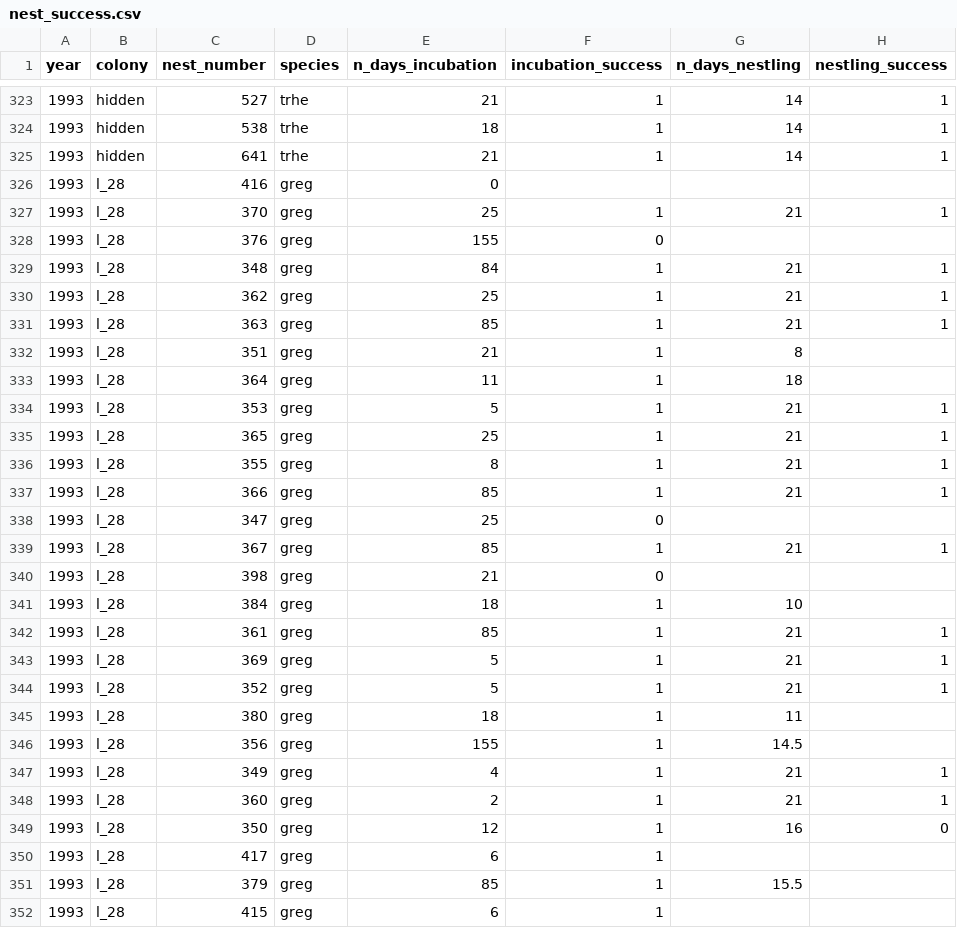
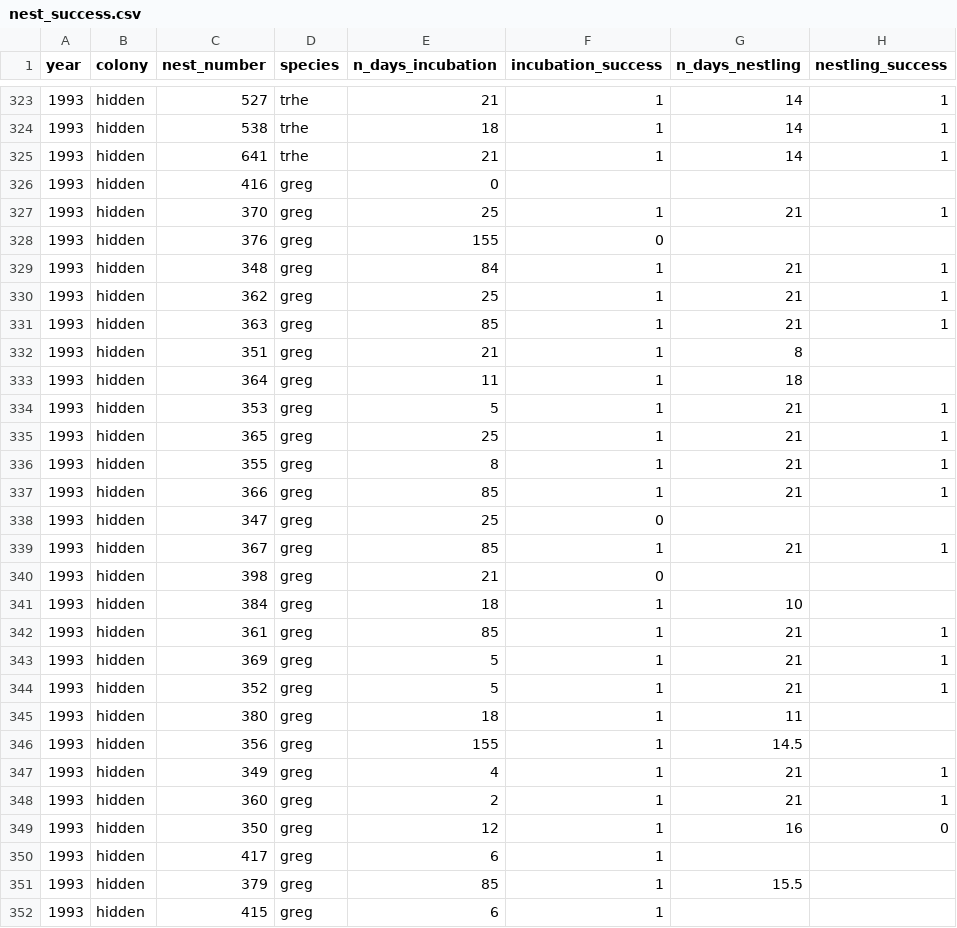
Before and after one commit to weecology/EvergladesWadingBird, a CSV file: Nesting/nest_success.csv, drawn as a sheet; only a part is shown, gaps mark what is left out; the diff covers the shown part only; the diff names each change by its address in the sheet, - before the commit and + after, or states it on an @@ line.

```diff
--- a/Nesting/nest_success.csv
+++ b/Nesting/nest_success.csv
-B326:B352 (colony): l_28
+B326:B352 (colony): hidden
```
Also changed, not shown: 92 edited cells elsewhere in this file, Counts/maxcounts.csv, SiteandMethods/colonies.csv, 11 other files.
